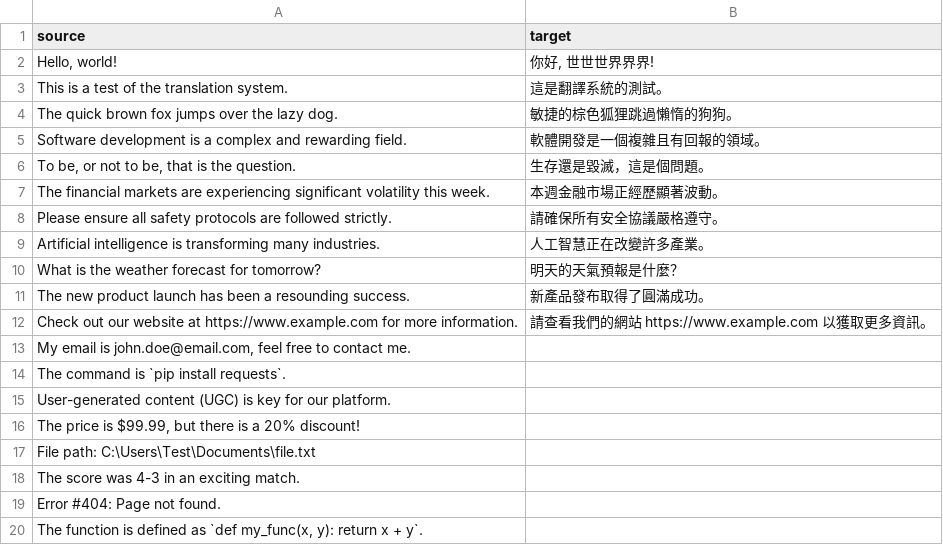
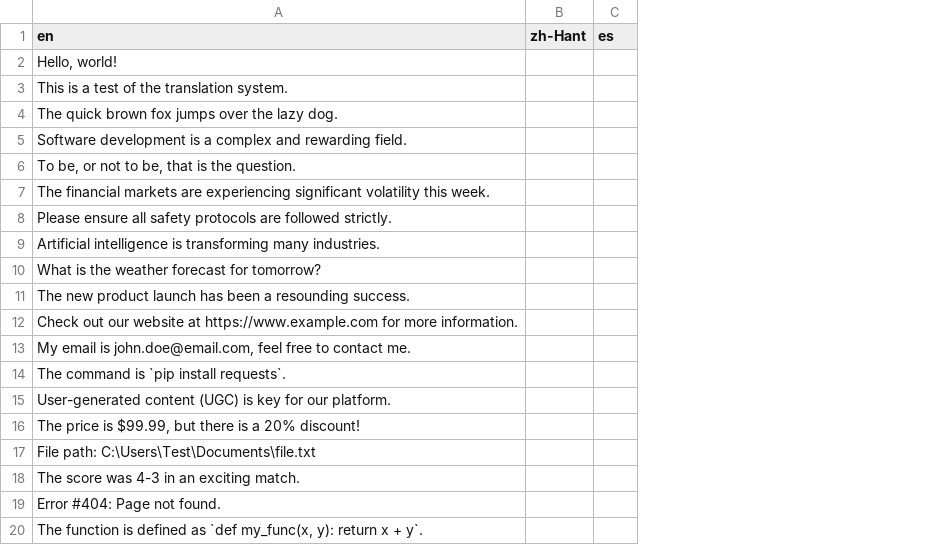
Before and after one commit to dbshadow/Dingo, a CSV file: example/test.csv, drawn as a sheet; removed rows and columns are numbered as before the commit, all else as after; the diff names each change by its address in the sheet, - before the commit and + after, or states it on an @@ line.

Commit message:
[1.40]:update following features.
1. Change csv format of csv translator, now can translate multiple
   languages at once.
2. Keep original csv format for idml tools
3. Add simple test tool (test/)
4. Add idml example and update csv format in example/

 Changes to be committed:
	modified:   README.md
	new file:   example/R15_A1_Manual_v1.03(WW).csv
	new file:   example/R15_A1_Manual_v1.03(WW).idml
	modified:   example/test.csv
	modified:   process.py
	modified:   routers/tasks.py
	modified:   static/script.js
	modified:   templates/index.html
	new file:   test/conftest.py
	new file:   test/run_all_tests.py
	new file:   test/test_csv_translator_playwright.py
	new file:   test/test_idml_tools.py
	new file:   test/test_live_translator.py
	modified:   translator.py
	modified:   worker.py

```diff
--- a/example/test.csv
+++ b/example/test.csv
-column B (target), rows 2-12: 你好, 世世世界界界! | 這是翻譯系統的測試。 | 敏捷的棕色狐狸跳過懶惰的狗狗。 | 軟體開發是一個複雜且有回報的領域。 | 生存還是毀滅，這是個問題。 | 本週金融市場正經歷顯著波動。 | 請確保所有安全協議嚴格遵守。 | 人工智慧正在改變許多產業。 | 明天的天氣預報是什麼？ | 新產品發布取得了圓滿成功。 | 請查看我們的網站 https://www.example.com 以獲取更多資訊。
+column B (zh-Hant), empty
+column C (es), empty
-A1: source
+A1: en
```
Also changed, not shown: 14 other files.
